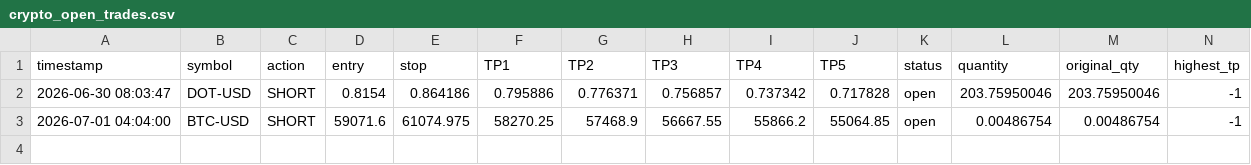
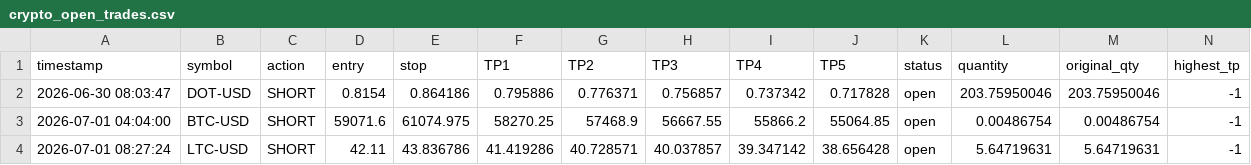
Before and after one commit to mrakbar8175-blip/Crypto-signal-bot, a CSV file: crypto_open_trades.csv, drawn as a sheet; only a part is shown; rows hold the shown columns only; the diff names each change by its address in the sheet, - before the commit and + after, or states it on an @@ line.

```diff
--- a/crypto_open_trades.csv
+++ b/crypto_open_trades.csv
+row 4: 2026-07-01 08:27:24 | LTC-USD | SHORT | 42.11 | 43.836786 | 41.419286 | 40.728571 | 40.037857 | 39.347142 | 38.656428 | open | 5.64719631 | 5.64719631 | -1
```
Also changed, not shown: crypto_trade_log.csv, 1 other file.
